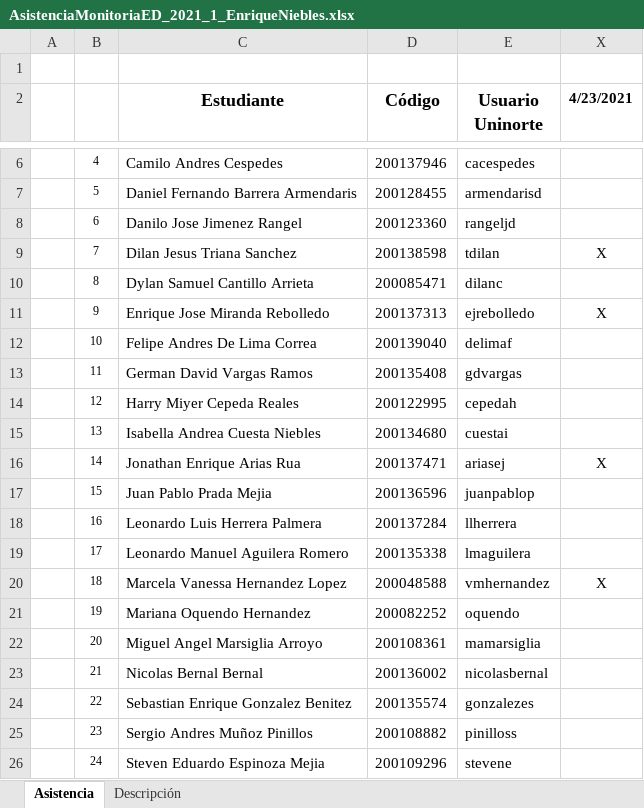
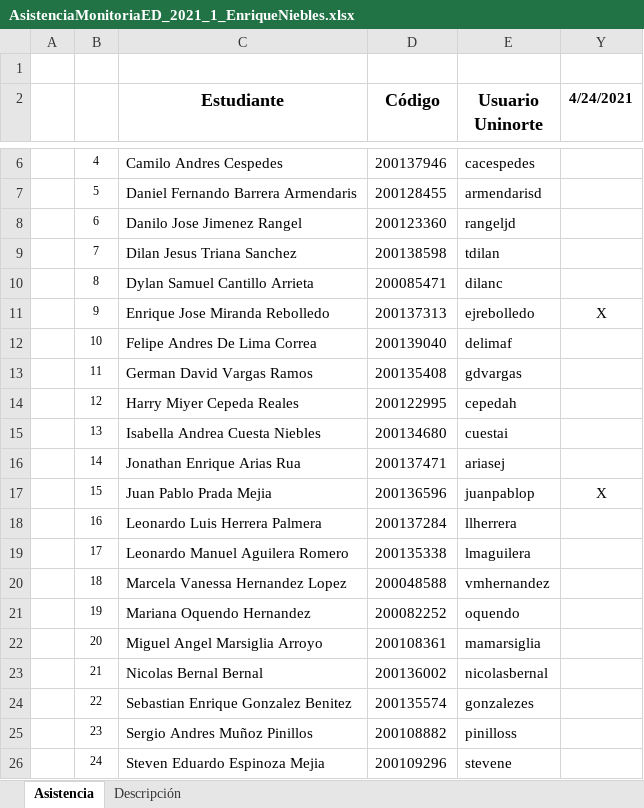
Before and after one commit to esacon/MonitoriasEstructurasDiscretas2021, an Excel workbook: Asistencia/AsistenciaMonitoriaED_2021_1_EnriqueNiebles.xlsx, sheet Asistencia, drawn as a sheet; only a part is shown, gaps mark what is left out; values as stored, in another font and other column widths than the file's, no borders; addresses are those after the commit; the diff names each change by its address in the sheet, - before the commit and + after, or states it on an @@ line.

```diff
--- a/Asistencia/AsistenciaMonitoriaED_2021_1_EnriqueNiebles.xlsx (sheet Asistencia)
+++ b/Asistencia/AsistenciaMonitoriaED_2021_1_EnriqueNiebles.xlsx (sheet Asistencia)
-Y2: 4/23/2021
+Y2: 4/24/2021
-Y9 (4/24/2021): X
+Y9 (4/24/2021): (empty)
-Y16 (4/24/2021): X
+Y16 (4/24/2021): (empty)
-Y17 (4/24/2021): (empty)
+Y17 (4/24/2021): X
-Y20 (4/24/2021): X
+Y20 (4/24/2021): (empty)
```
Also changed, not shown: sheet Descripción, 3 other files.
